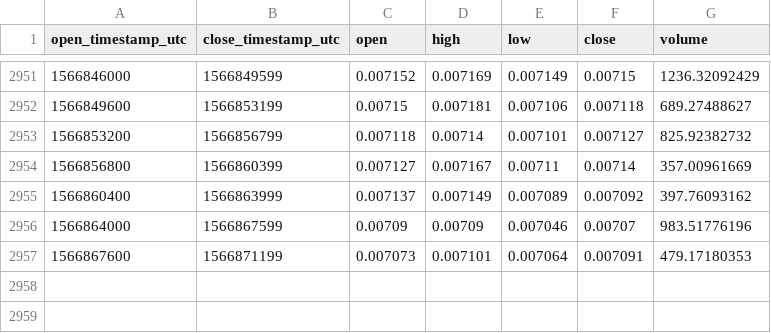
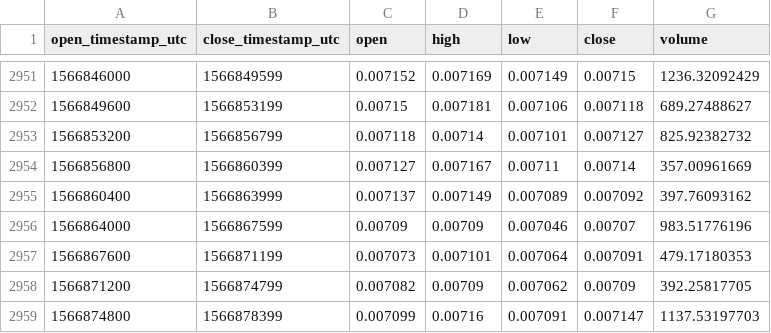
Before and after one commit to cryptobigbro/coinbasepro-LTC-BTC, a CSV file: coinbasepro-LTC-BTC-1h.csv, drawn as a sheet; only a part is shown, gaps mark what is left out; the diff names each change by its address in the sheet, - before the commit and + after, or states it on an @@ line.

Commit message:
Update OHLCV data.

```diff
--- a/coinbasepro-LTC-BTC-1h.csv
+++ b/coinbasepro-LTC-BTC-1h.csv
+row 2958: 1566871200 | 1566874799 | 0.007082 | 0.00709 | 0.007062 | 0.00709 | 392.25817705
+row 2959: 1566874800 | 1566878399 | 0.007099 | 0.00716 | 0.007091 | 0.007147 | 1137.53197703
```
